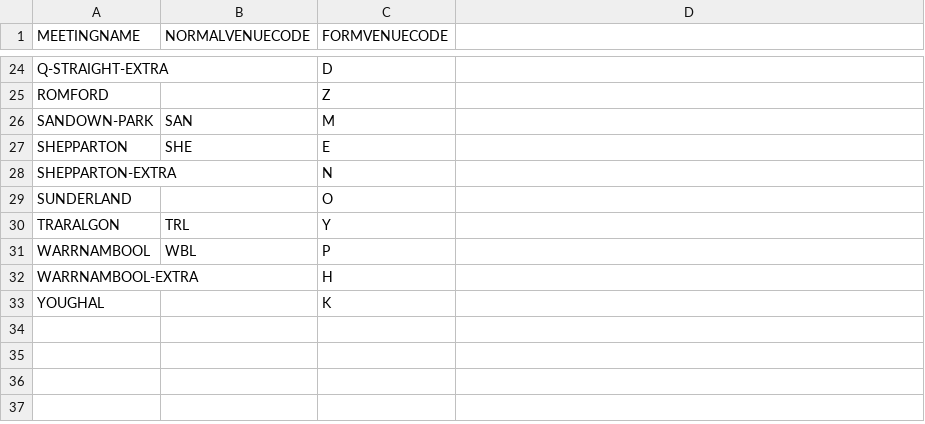
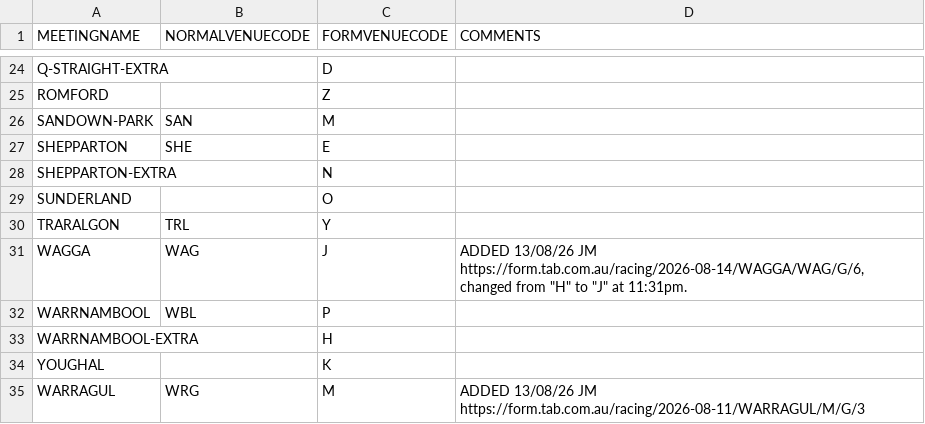
Before and after one commit to Tropilacc/GreyhoundMonitor, a CSV file: data/tab_form_venues.csv, drawn as a sheet; only a part is shown, gaps mark what is left out; the diff names each change by its address in the sheet, - before the commit and + after, or states it on an @@ line.

```diff
--- a/data/tab_form_venues.csv
+++ b/data/tab_form_venues.csv
-D1: (empty)
+D1: COMMENTS
+row 31: WAGGA | WAG | J | ADDED 13/08/26 JM https://form.tab.com.au/racing/2026-08-14/WAGGA/WAG/G/6, changed from "H" to "J" at 11:31pm.
+row 35: WARRAGUL | WRG | M | ADDED 13/08/26 JM https://form.tab.com.au/racing/2026-08-11/WARRAGUL/M/G/3
```
Also changed, not shown: 8 other files.
